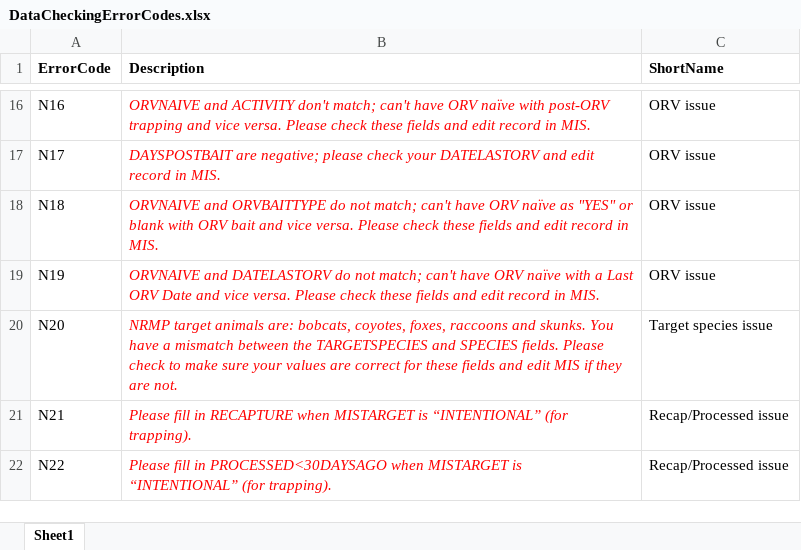
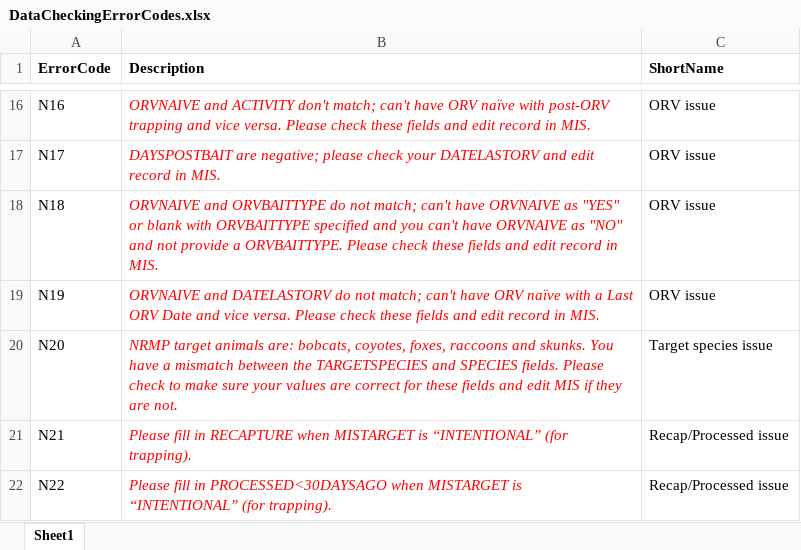
Before and after one commit to AmyJDavis/NRMPDataCleaning, an Excel workbook: www/DataCheckingErrorCodes.xlsx, sheet Sheet1, drawn as a sheet; only a part is shown, gaps mark what is left out; values as stored, in another font and other column widths than the file's, no borders; the diff names each change by its address in the sheet, - before the commit and + after, or states it on an @@ line.

```diff
--- a/www/DataCheckingErrorCodes.xlsx (sheet Sheet1)
+++ b/www/DataCheckingErrorCodes.xlsx (sheet Sheet1)
-B18 (Description): …can't have ORV naïve as "YES" or blank with ORV bait and vice versa. Please check…
+B18 (Description): …can't have ORVNAIVE as "YES" or blank with ORVBAITTYPE specified and you can't have ORVNAIVE as "NO" and not provide a ORVBAITTYPE. Please check…
```
Also changed, not shown: 2 other files.
